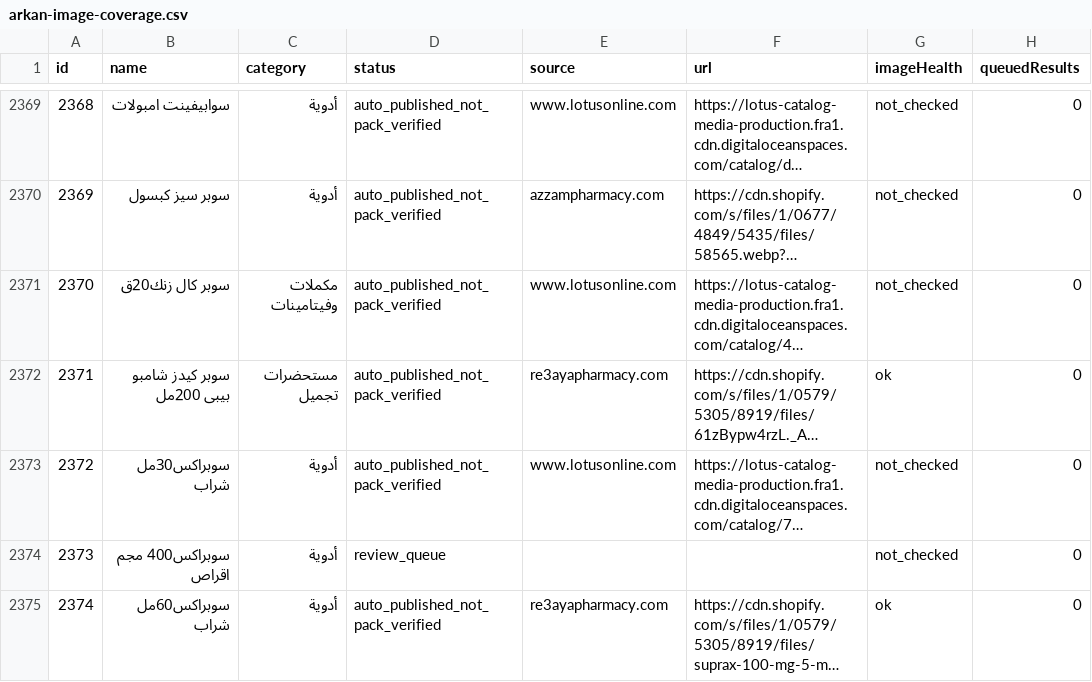
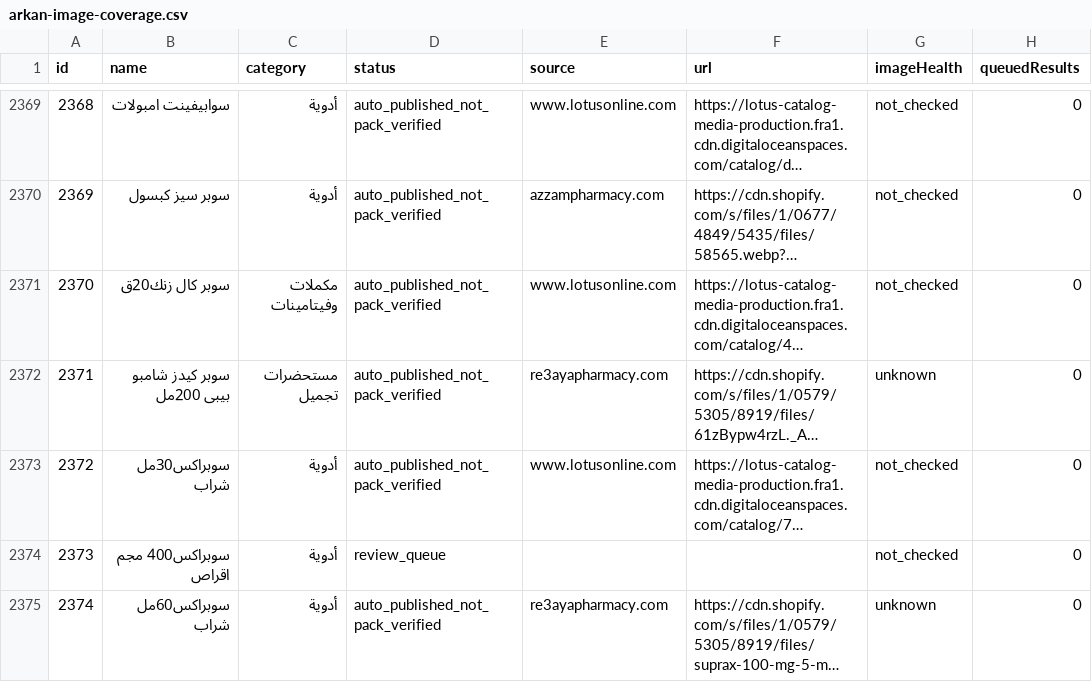
Before and after one commit to Arqanpharma11/Arqan-Pharm, a CSV file: data/arkan-image-coverage.csv, drawn as a sheet; only a part is shown, gaps mark what is left out; long unchanged cells end in …; the diff covers the shown part only; the diff names each change by its address in the sheet, - before the commit and + after, or states it on an @@ line.

```diff
--- a/data/arkan-image-coverage.csv
+++ b/data/arkan-image-coverage.csv
-G2372 (imageHealth): ok
+G2372 (imageHealth): unknown
-G2375 (imageHealth): ok
+G2375 (imageHealth): unknown
```
Also changed, not shown: 20 edited cells elsewhere in this file, 4 other files.
